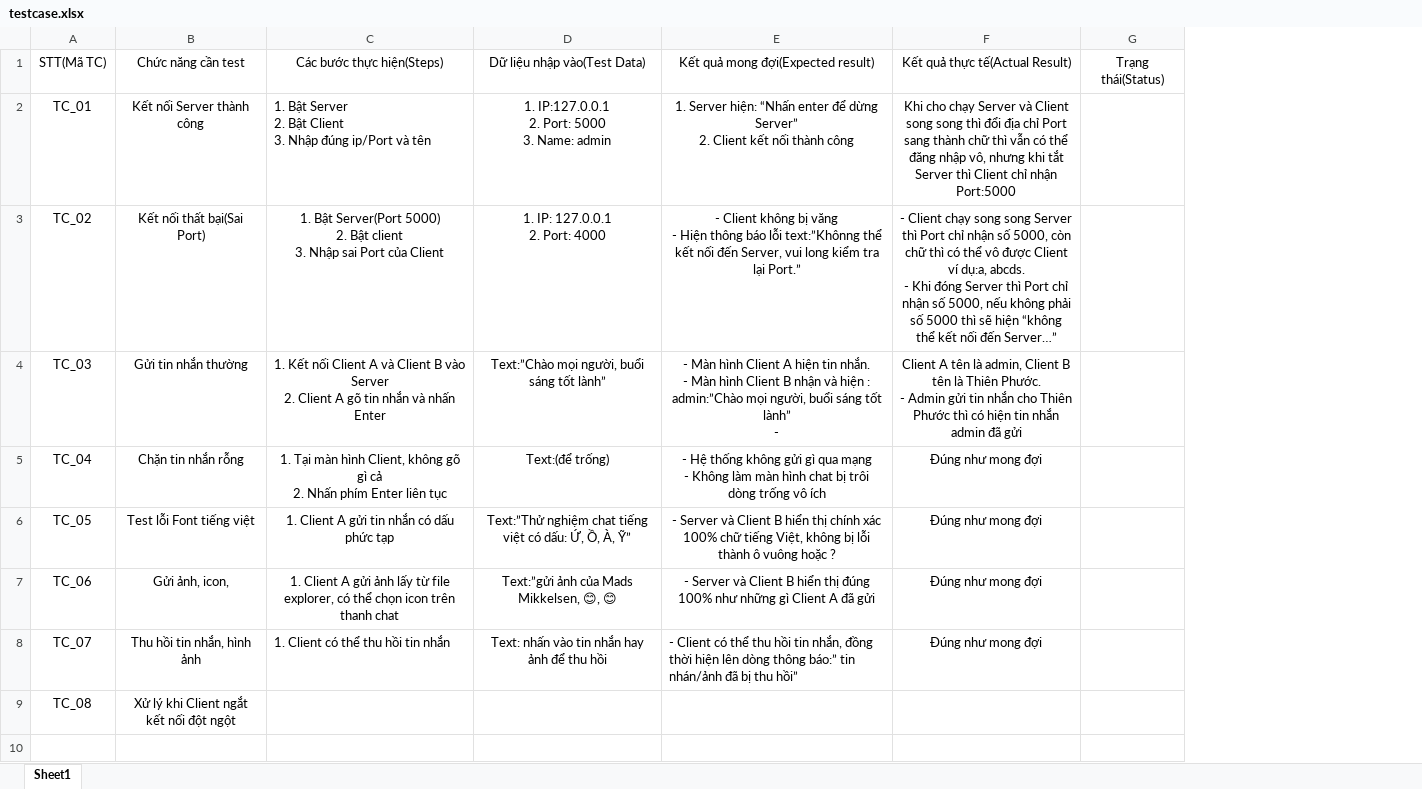
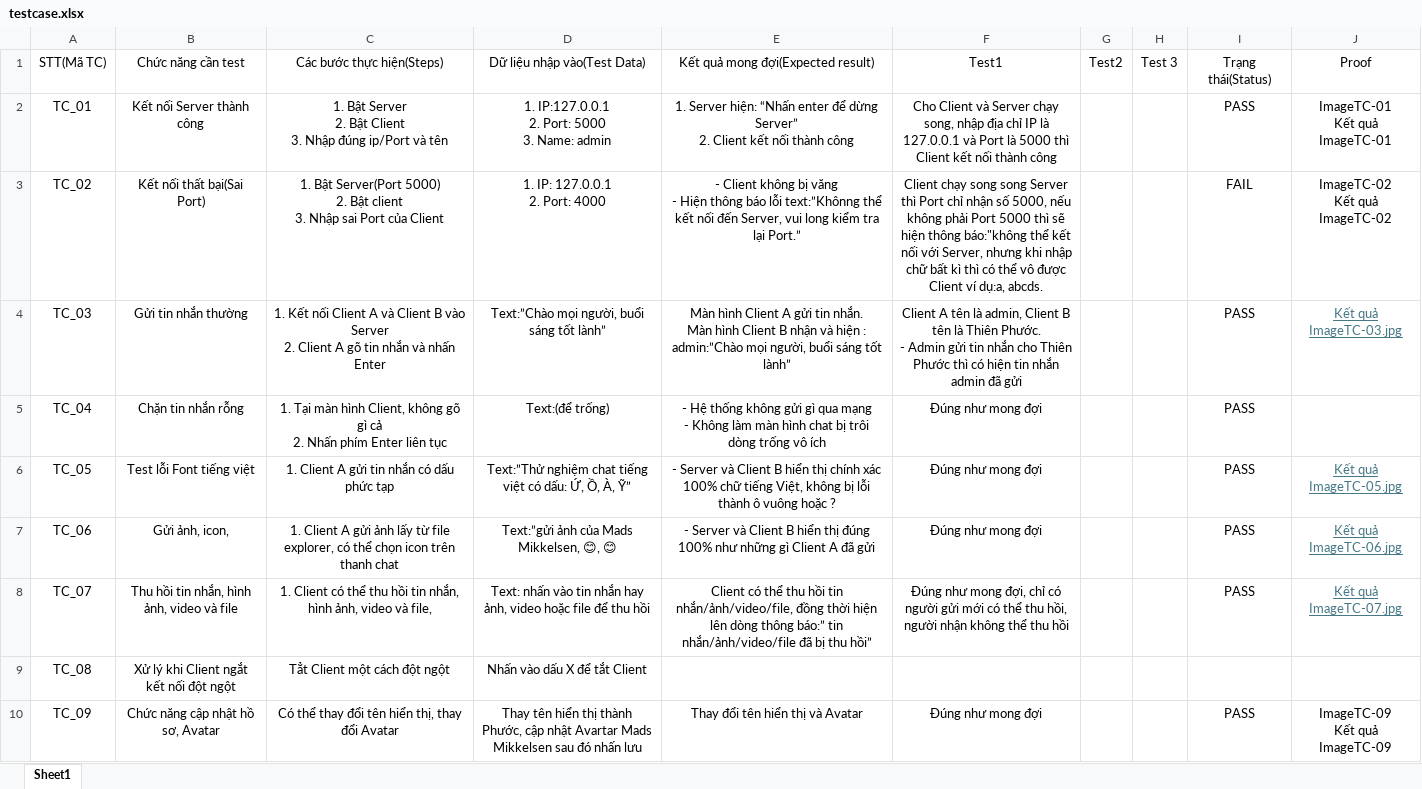
Before and after one commit to haidong12345/Ung-Dung-ChatTCP, an Excel workbook: Extra/testcase.xlsx, sheet Sheet1, drawn as a sheet; only a part is shown; values as stored, in another font and other column widths than the file's, no borders; removed rows and columns are numbered as before the commit, all else as after; ↵ is a line break in a cell; the diff covers the shown part only; the diff names each change by its address in the sheet, - before the commit and + after, or states it on an @@ line.

```diff
--- a/Extra/testcase.xlsx (sheet Sheet1)
+++ b/Extra/testcase.xlsx (sheet Sheet1)
-column G, row 1: Trạng thái(Status)
+column G, row 1: Test2
+column H, row 1: Test 3
+column I, rows 1-8: Trạng thái(Status) | PASS | FAIL | PASS | PASS | PASS | PASS | PASS
+column J, rows 1-8: Proof | ImageTC-01 ↵ Kết quả ImageTC-01 | ImageTC-02 ↵ Kết quả ImageTC-02 | Kết quả ImageTC-03.jpg |  | Kết quả ImageTC-05.jpg | Kết quả ImageTC-06.jpg | Kết quả ImageTC-07.jpg
-F1: Kết quả thực tế(Actual Result)
+F1: Test1
-C2 alignment: left
+C2 alignment: center
-F2: Khi cho chạy Server và Client song song thì đổi địa chỉ Port sang thành chữ thì vẫn có thể đăng nhập vô, nhưng khi tắt Server thì Client chỉ nhận Port:5000
+F2: Cho Client và Server chạy song, nhập địa chỉ IP là 127.0.0.1 và Port là 5000 thì Client kết nối thành công
-F3: - Client chạy song song Server thì Port chỉ nhận số 5000, còn chữ thì có thể vô được Client ví dụ:a, abcds. ↵ - Khi đóng Server thì Port chỉ nhận số 5000, nếu không phải số 5000 thì sẽ hiện “không thể kết nối đến Server…”
+F3: Client chạy song song Server thì Port chỉ nhận số 5000, nếu không phải Port 5000 thì sẽ hiện thông báo:"không thể kết nối với Server, nhưng khi nhập chữ bất kì thì có thể vô được Client ví dụ:a, abcds.
-E4: - Màn hình Client A hiện tin nhắn. ↵ - Màn hình Client B nhận và hiện : admin:”Chào mọi người, buổi sáng tốt lành” ↵ -
+E4: Màn hình Client A gửi tin nhắn. ↵ Màn hình Client B nhận và hiện : admin:”Chào mọi người, buổi sáng tốt lành”
-B8: Thu hồi tin nhắn, hình ảnh
+B8: Thu hồi tin nhắn, hình ảnh, video và file
-C8: …hồi tin nhắn
+C8: …hồi tin nhắn, hình ảnh, video và file,
-C8 alignment: left
+C8 alignment: center
-D8: …nhắn hay ảnh để thu…
+D8: …nhắn hay ảnh, video hoặc file để thu…
-E8: - Client có thể thu hồi tin nhắn, đồng thời hiện lên dòng thông báo:” tin nhán/ảnh đã bị…
+E8: Client có thể thu hồi tin nhắn/ảnh/video/file, đồng thời hiện lên dòng thông báo:” tin nhắn/ảnh/video/file đã bị…
-E8 alignment: left
+E8 alignment: center
-F8: …như mong đợi
+F8: …như mong đợi, chỉ có người gửi mới có thể thu hồi, người nhận không thể thu hồi
-C9: (empty)
+C9: Tẳt Client một cách đột ngột
-D9: (empty)
+D9: Nhấn vào dấu X để tắt Client
+row 10: TC_09 | Chức năng cập nhật hồ sơ, Avatar | Có thể thay đổi tên hiển thị, thay đổi Avatar | Thay tên hiển thị thành Phước, cập nhật Avartar Mads Mikkelsen sau đó nhấn lưu | Thay đổi tên hiển thị và Avatar | Đúng như mong đợi |  |  | PASS | ImageTC-09 ↵ Kết quả ImageTC-09
```
Also changed, not shown: 9 added rows elsewhere in this sheet, 41 other files.
